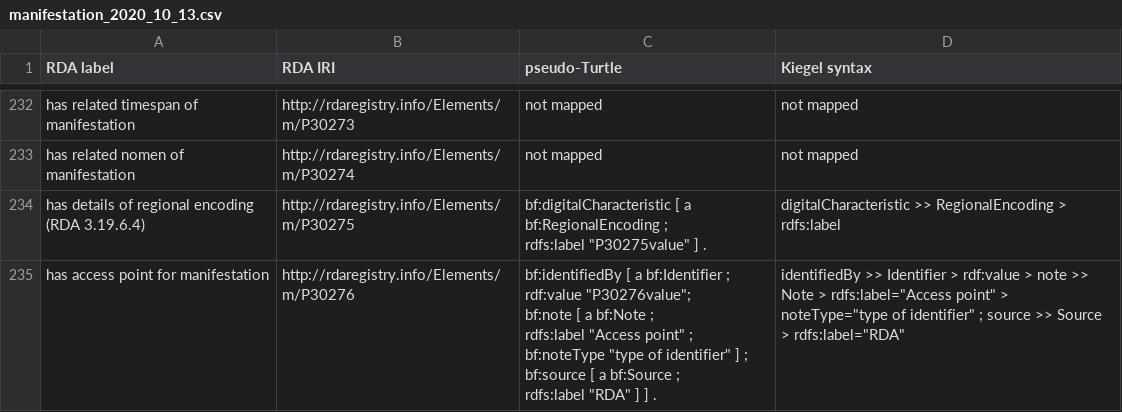
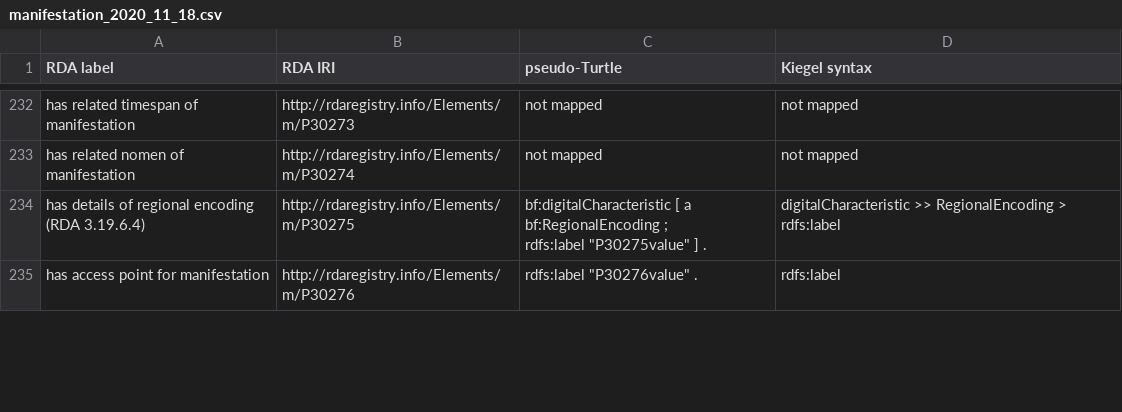
Before and after one commit to uwlib-cams/rml, a CSV file: generateRML/csv_dir/manifestation_2020_11_18.csv (was generateRML/csv_dir/manifestation_2020_10_13.csv), drawn as a sheet; only a part is shown, gaps mark what is left out; the diff covers the shown part only.

```diff
--- a/generateRML/csv_dir/manifestation_2020_10_13.csv
+++ b/generateRML/csv_dir/manifestation_2020_11_18.csv
@@ -1188,8 +1186,2 @@ has details of regional encoding (RDA 3.19.6.4),http://rdaregistry.info/Elements
    rdfs:label ""P30275value"" ] .",digitalCharacteristic >> RegionalEncoding > rdfs:label
-has access point for manifestation,http://rdaregistry.info/Elements/m/P30276,"bf:identifiedBy [ a bf:Identifier ;
-   rdf:value ""P30276value"";
-   bf:note [ a bf:Note ;
-      rdfs:label ""Access point"" ;
-      bf:noteType ""type of identifier"" ] ;
-   bf:source [ a bf:Source ;
-         rdfs:label ""RDA"" ] ] .","identifiedBy >> Identifier > rdf:value > note >> Note > rdfs:label=""Access point"" > noteType=""type of identifier"" ; source >> Source > rdfs:label=""RDA"""
+has access point for manifestation,http://rdaregistry.info/Elements/m/P30276,"rdfs:label ""P30276value"" .",rdfs:label
```
Also changed, not shown: 11 edited cells elsewhere in this file, generateRML/csv_dir/expression_2020_11_18.csv, 11 other files.
